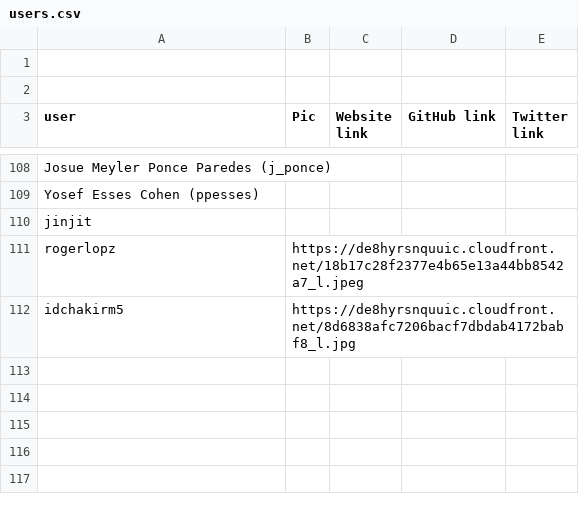
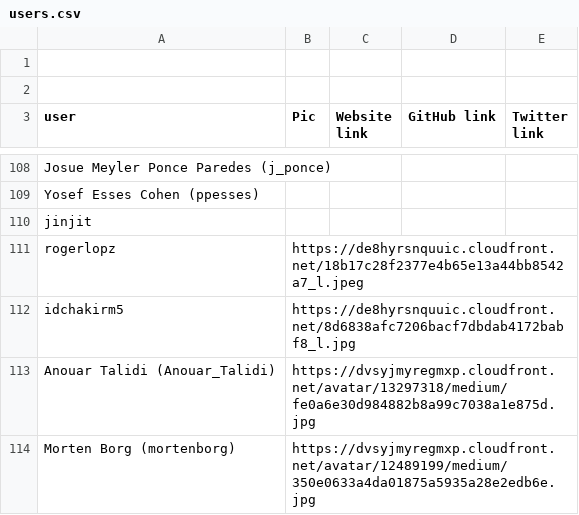
Before and after one commit to matks/TopTranslators, a CSV file: data/users.csv, drawn as a sheet; only a part is shown, gaps mark what is left out; the diff names each change by its address in the sheet, - before the commit and + after, or states it on an @@ line.

```diff
--- a/data/users.csv
+++ b/data/users.csv
+row 113: Anouar Talidi (Anouar_Talidi) | https://dvsyjmyregmxp.cloudfront.net/avatar/13297318/medium/fe0a6e30d984882b8a99c7038a1e875d.jpg
+row 114: Morten Borg (mortenborg) | https://dvsyjmyregmxp.cloudfront.net/avatar/12489199/medium/350e0633a4da01875a5935a28e2edb6e.jpg
```
Also changed, not shown: data/languages.csv, data/translators.csv, 1 other file.
